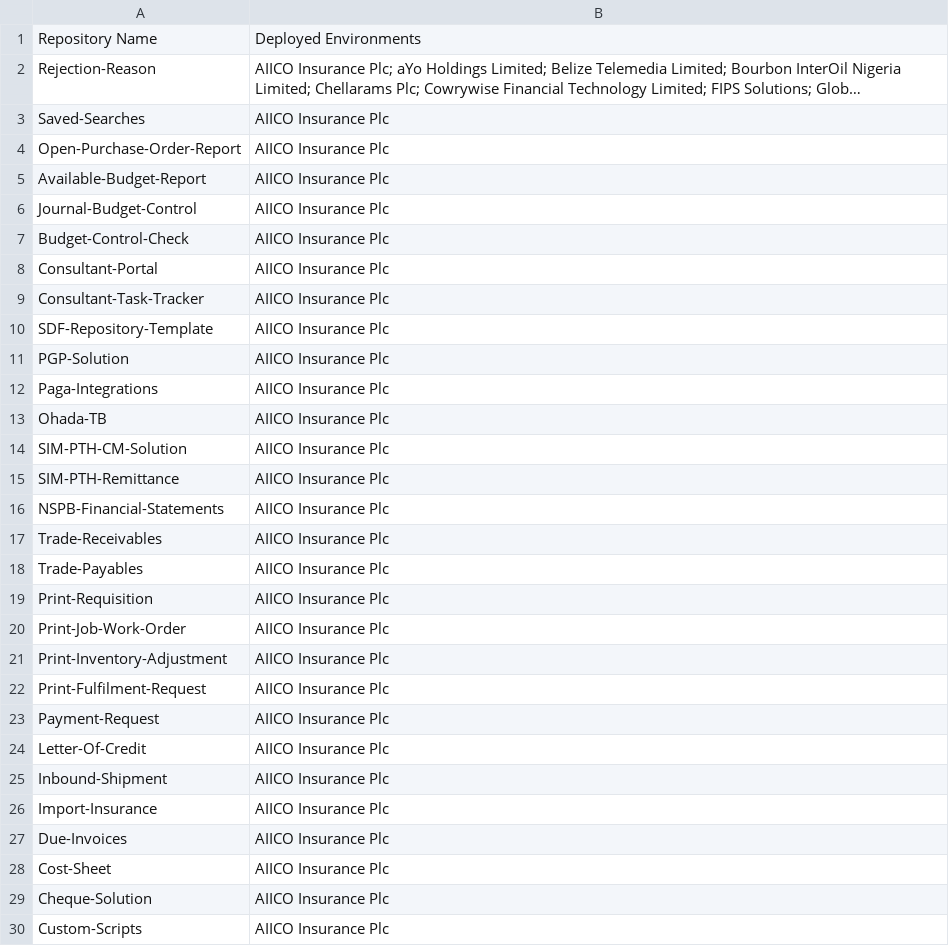
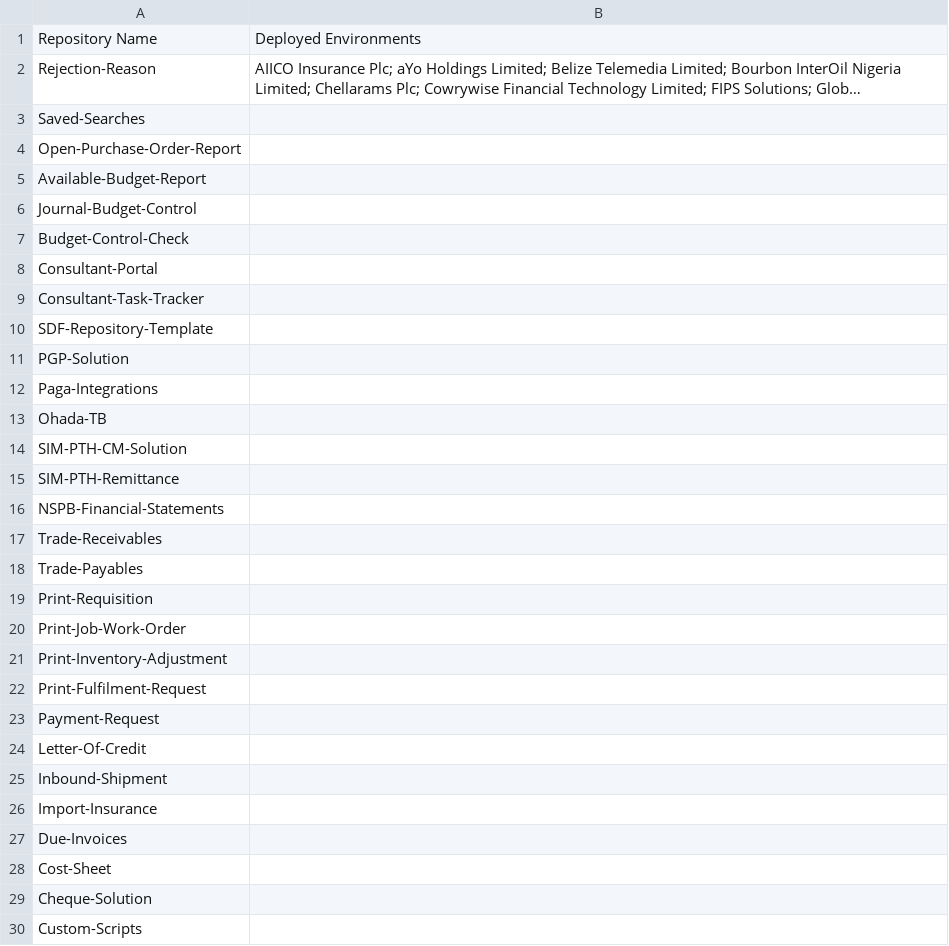
Before and after one commit to AMT-Digital-Limited/.github, a CSV file: deployments_matrix.csv, drawn as a sheet; only a part is shown; long unchanged cells end in …; the diff covers the shown part only; the diff names each change by its address in the sheet, - before the commit and + after, or states it on an @@ line.

```diff
--- a/deployments_matrix.csv
+++ b/deployments_matrix.csv
-B3:B30: AIICO Insurance Plc
+B3:B30: (empty)
```
Also changed, not shown: 52 edited cells elsewhere in this file.
